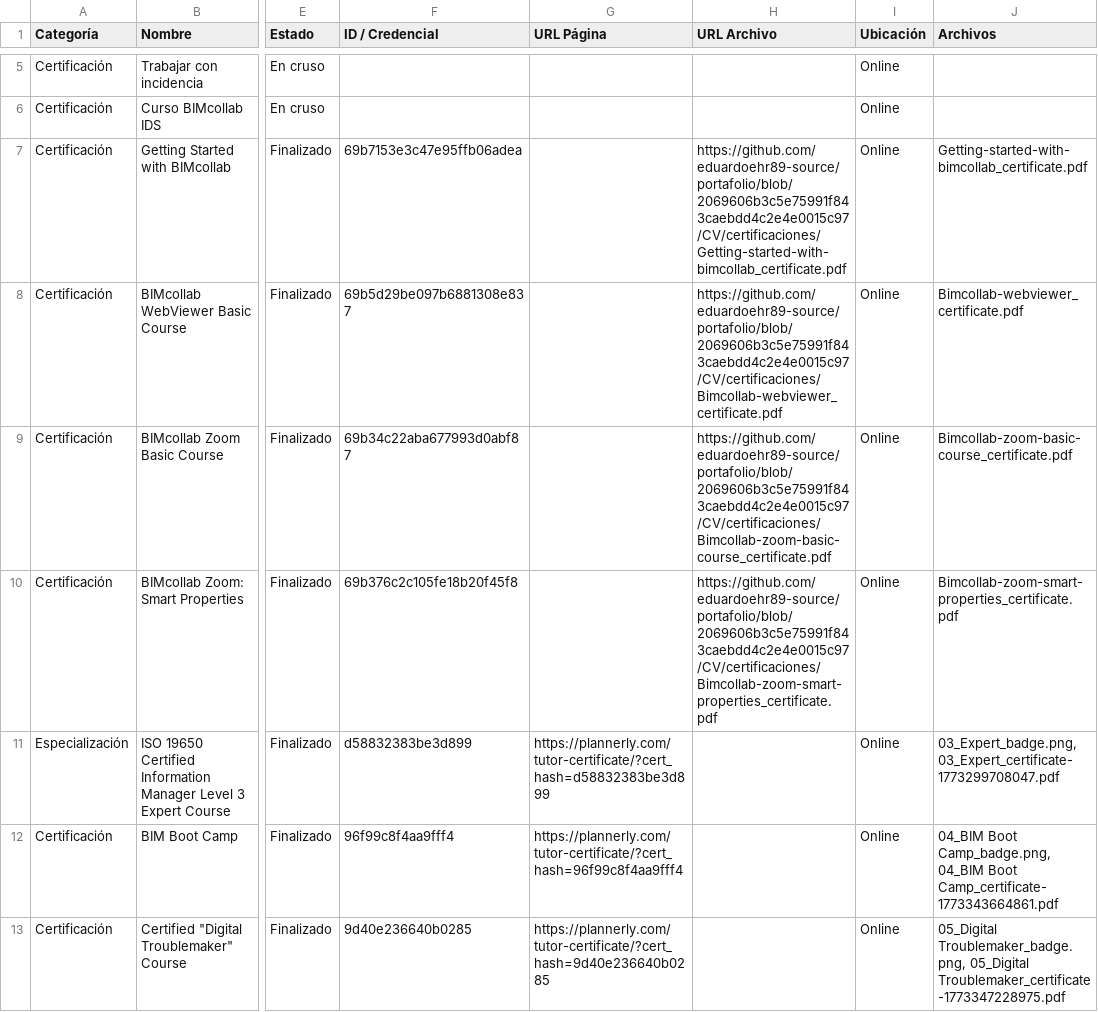
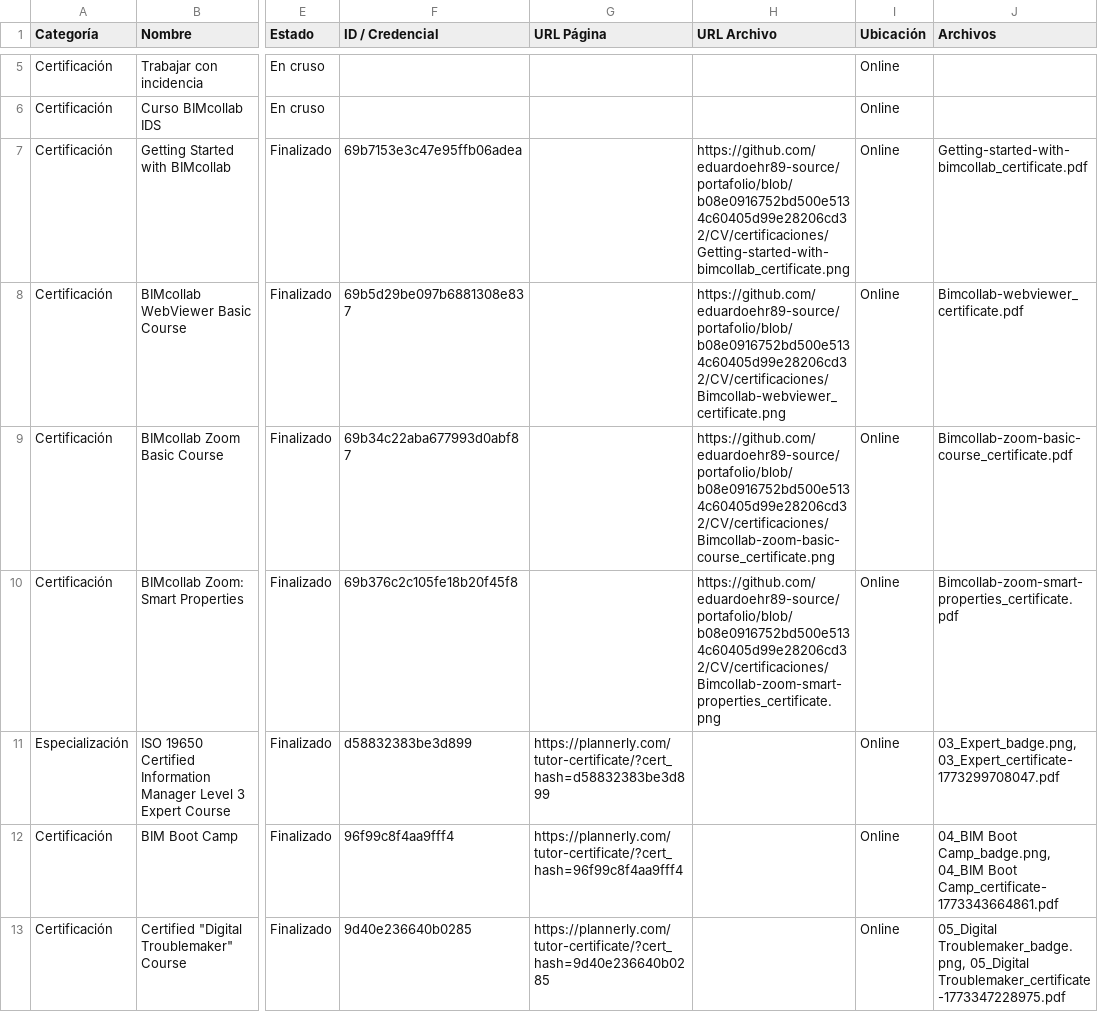
Before and after one commit to eduardoehr89-source/portafolio, a CSV file: CV/Formación académica_cv.csv, drawn as a sheet; only a part is shown, gaps mark what is left out; the diff covers the shown part only; the diff names each change by its address in the sheet, - before the commit and + after, or states it on an @@ line.

Commit message:
Add files via upload

```diff
--- a/CV/Formación académica_cv.csv
+++ b/CV/Formación académica_cv.csv
-H7 (URL Archivo): https://github.com/eduardoehr89-source/portafolio/blob/2069606b3c5e75991f843caebdd4c2e4e0015c97/CV/certificaciones/Getting-started-with-bimcollab_certificate.pdf
+H7 (URL Archivo): https://github.com/eduardoehr89-source/portafolio/blob/b08e0916752bd500e5134c60405d99e28206cd32/CV/certificaciones/Getting-started-with-bimcollab_certificate.png
-H8 (URL Archivo): https://github.com/eduardoehr89-source/portafolio/blob/2069606b3c5e75991f843caebdd4c2e4e0015c97/CV/certificaciones/Bimcollab-webviewer_certificate.pdf
+H8 (URL Archivo): https://github.com/eduardoehr89-source/portafolio/blob/b08e0916752bd500e5134c60405d99e28206cd32/CV/certificaciones/Bimcollab-webviewer_certificate.png
-H9 (URL Archivo): https://github.com/eduardoehr89-source/portafolio/blob/2069606b3c5e75991f843caebdd4c2e4e0015c97/CV/certificaciones/Bimcollab-zoom-basic-course_certificate.pdf
+H9 (URL Archivo): https://github.com/eduardoehr89-source/portafolio/blob/b08e0916752bd500e5134c60405d99e28206cd32/CV/certificaciones/Bimcollab-zoom-basic-course_certificate.png
-H10 (URL Archivo): https://github.com/eduardoehr89-source/portafolio/blob/2069606b3c5e75991f843caebdd4c2e4e0015c97/CV/certificaciones/Bimcollab-zoom-smart-properties_certificate.pdf
+H10 (URL Archivo): https://github.com/eduardoehr89-source/portafolio/blob/b08e0916752bd500e5134c60405d99e28206cd32/CV/certificaciones/Bimcollab-zoom-smart-properties_certificate.png
```
Also changed, not shown: 1 edited cell elsewhere in this file.
